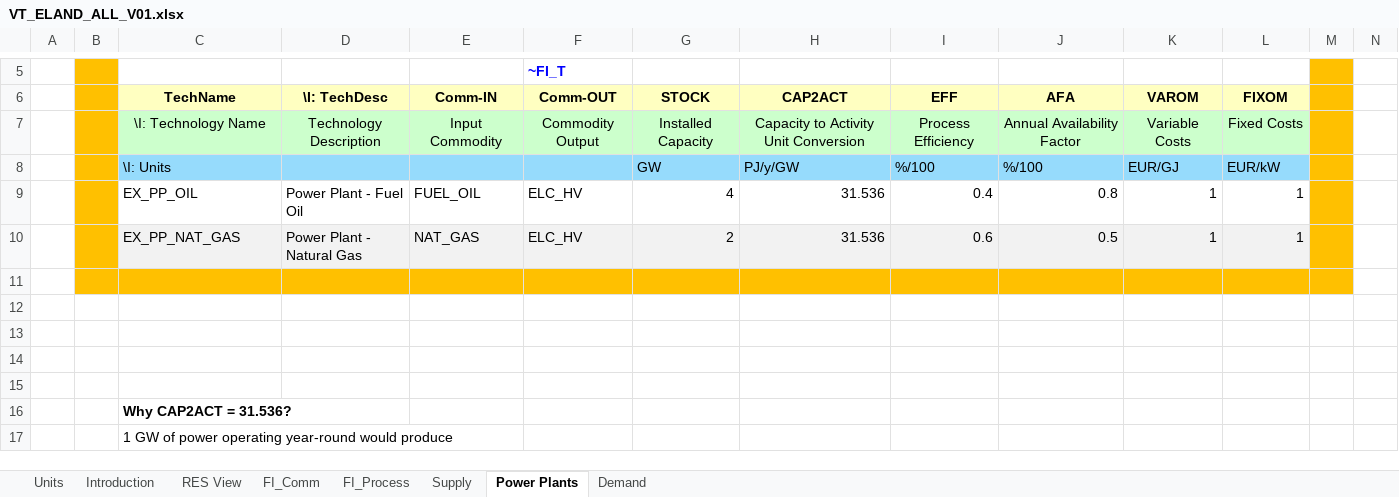
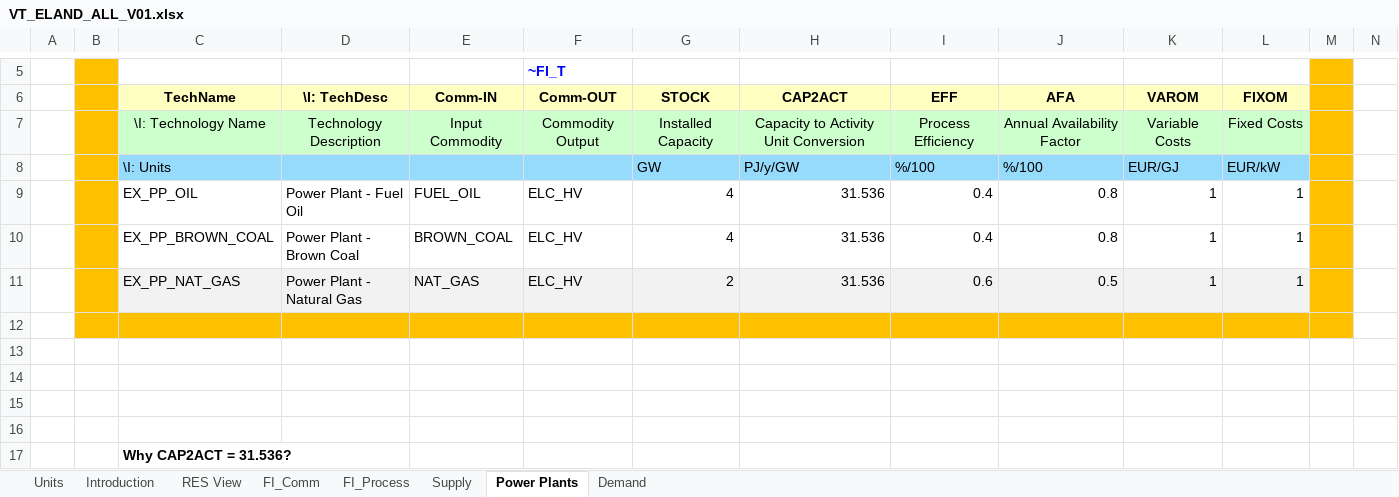
Before and after one commit to jbogaczy/repo, an Excel workbook: VT_ELAND_ALL_V01.xlsx, sheet Power Plants, drawn as a sheet; only a part is shown, gaps mark what is left out; the shorter side is filled out with more unchanged rows; values as stored, in another font and other column widths than the file's, no borders; charts and pictures not drawn; rows hold the shown columns only; the diff names each change by its address in the sheet, - before the commit and + after, or states it on an @@ line.

```diff
--- a/VT_ELAND_ALL_V01.xlsx (sheet Power Plants)
+++ b/VT_ELAND_ALL_V01.xlsx (sheet Power Plants)
+row 10:  |  | EX_PP_BROWN_COAL | Power Plant - Brown Coal | BROWN_COAL | ELC_HV | 4 | 31.536 | 0.4 | 0.8 | 1 | 1
```
Also changed, not shown: sheet FI_Process, sheet FI_Comm, sheet Supply, charts or pictures.
